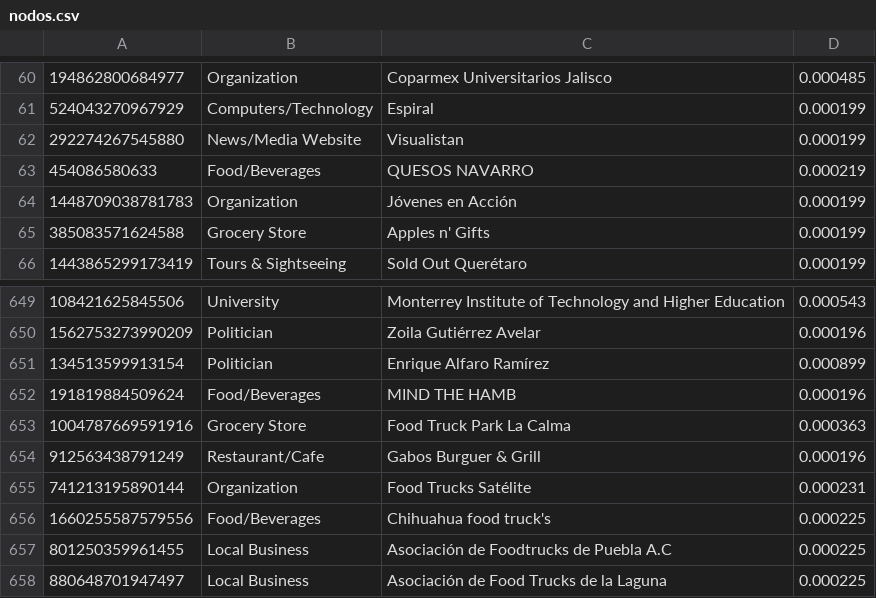
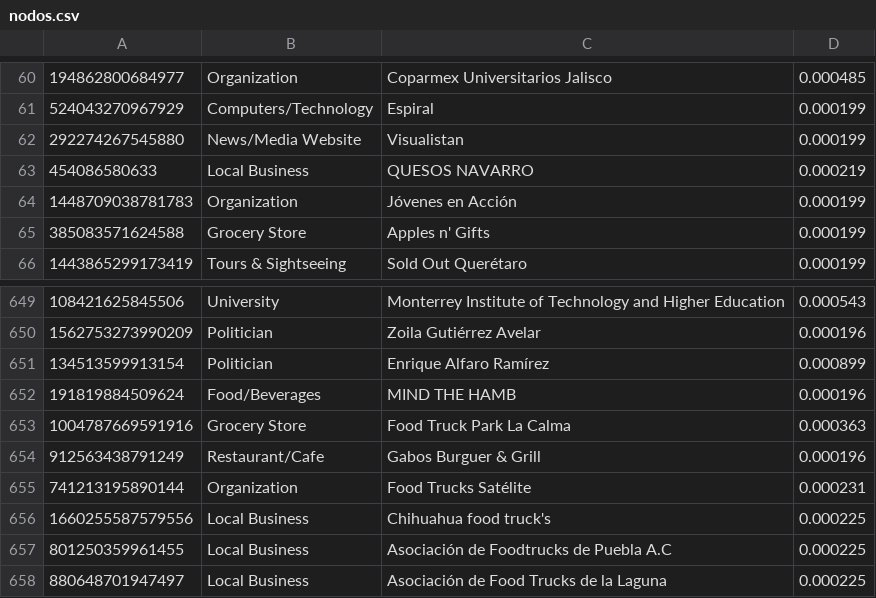
Before and after one commit to eriikmendoza/baseDatos, a CSV file: nodos.csv, drawn as a sheet; only a part is shown, gaps mark what is left out.

Commit message:
Update nodos.csv

```diff
--- a/nodos.csv
+++ b/nodos.csv
@@ -62,3 +62,3 @@
 292274267545880,News/Media Website,Visualistan,0.000199
-454086580633,Food/Beverages,QUESOS NAVARRO,0.000219
+454086580633,Local Business,QUESOS NAVARRO,0.000219
 1448709038781783,Organization,Jóvenes en Acción,0.000199
@@ -655,3 +655,3 @@
 741213195890144,Organization,Food Trucks Satélite,0.000231
-1660255587579556,Food/Beverages,Chihuahua food truck's,0.000225
+1660255587579556,Local Business,Chihuahua food truck's,0.000225
 801250359961455,Local Business,Asociación de Foodtrucks de Puebla A.C,0.000225
```
